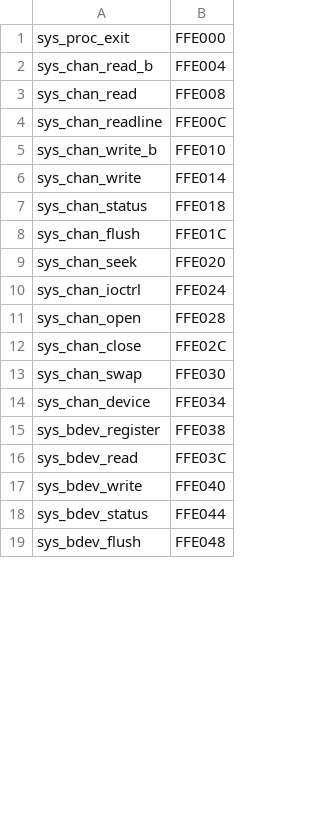
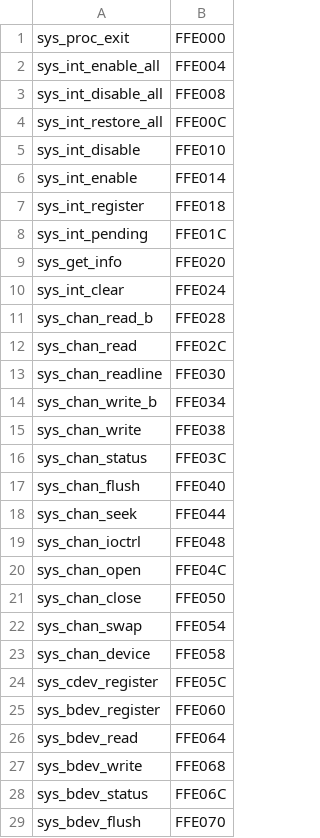
Before and after one commit to pweingar/FoenixToolbox, a CSV file: src/C256/addresses.csv, drawn as a sheet; only a part is shown; the diff covers the shown part only.

```diff
--- a/src/C256/addresses.csv
+++ b/src/C256/addresses.csv
@@ -1,19 +1,29 @@
 "sys_proc_exit","FFE000"
-"sys_chan_read_b","FFE004"
-"sys_chan_read","FFE008"
-"sys_chan_readline","FFE00C"
-"sys_chan_write_b","FFE010"
-"sys_chan_write","FFE014"
-"sys_chan_status","FFE018"
-"sys_chan_flush","FFE01C"
-"sys_chan_seek","FFE020"
-"sys_chan_ioctrl","FFE024"
-"sys_chan_open","FFE028"
-"sys_chan_close","FFE02C"
-"sys_chan_swap","FFE030"
-"sys_chan_device","FFE034"
-"sys_bdev_register","FFE038"
-"sys_bdev_read","FFE03C"
-"sys_bdev_write","FFE040"
-"sys_bdev_status","FFE044"
-"sys_bdev_flush","FFE048"
+"sys_int_enable_all","FFE004"
+"sys_int_disable_all","FFE008"
+"sys_int_restore_all","FFE00C"
+"sys_int_disable","FFE010"
+"sys_int_enable","FFE014"
+"sys_int_register","FFE018"
+"sys_int_pending","FFE01C"
+"sys_get_info","FFE020"
+"sys_int_clear","FFE024"
+"sys_chan_read_b","FFE028"
+"sys_chan_read","FFE02C"
+"sys_chan_readline","FFE030"
+"sys_chan_write_b","FFE034"
+"sys_chan_write","FFE038"
+"sys_chan_status","FFE03C"
+"sys_chan_flush","FFE040"
+"sys_chan_seek","FFE044"
+"sys_chan_ioctrl","FFE048"
+"sys_chan_open","FFE04C"
+"sys_chan_close","FFE050"
+"sys_chan_swap","FFE054"
+"sys_chan_device","FFE058"
+"sys_cdev_register","FFE05C"
+"sys_bdev_register","FFE060"
+"sys_bdev_read","FFE064"
+"sys_bdev_write","FFE068"
+"sys_bdev_status","FFE06C"
+"sys_bdev_flush","FFE070"
```
Also changed, not shown: 9 added rows and 36 edited cells elsewhere in this file, 40 other files.
